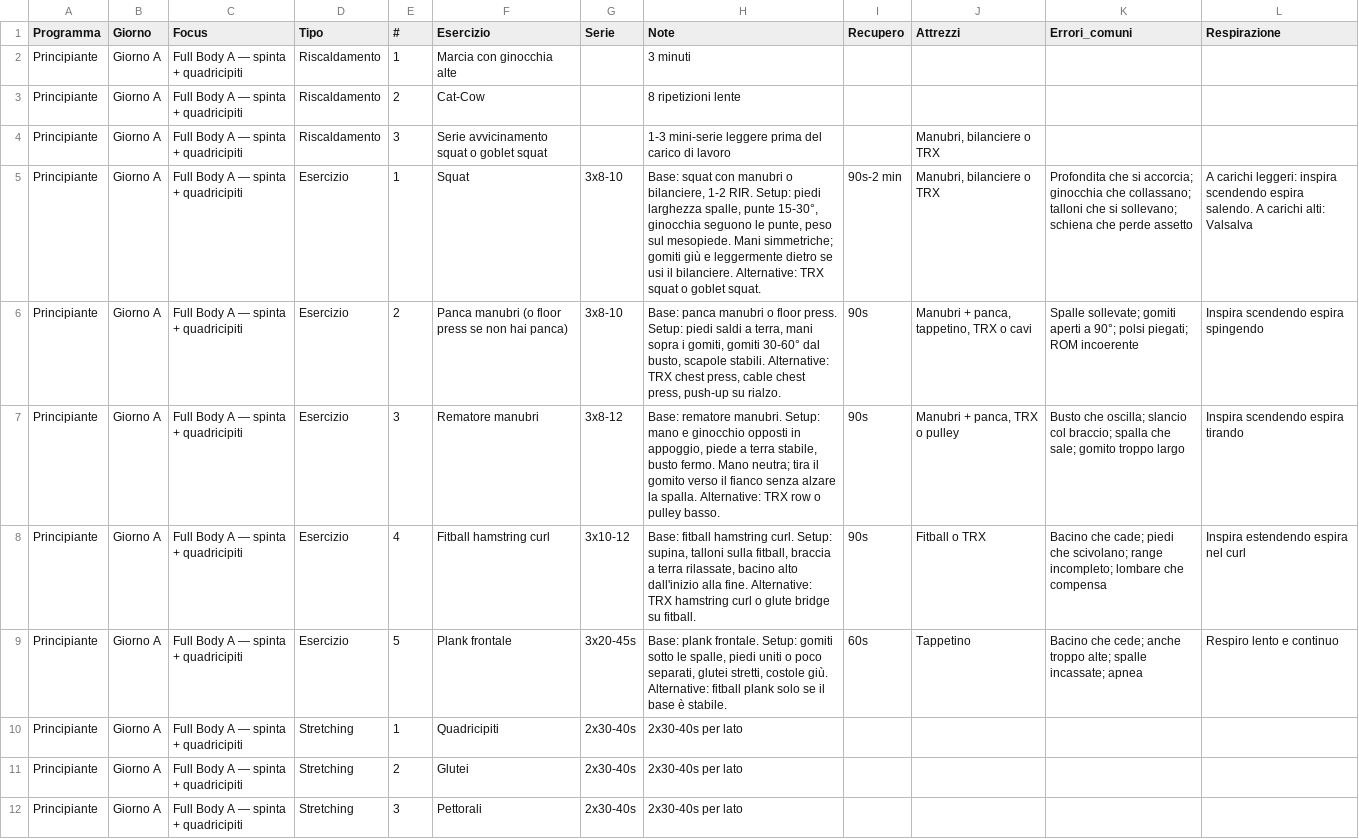
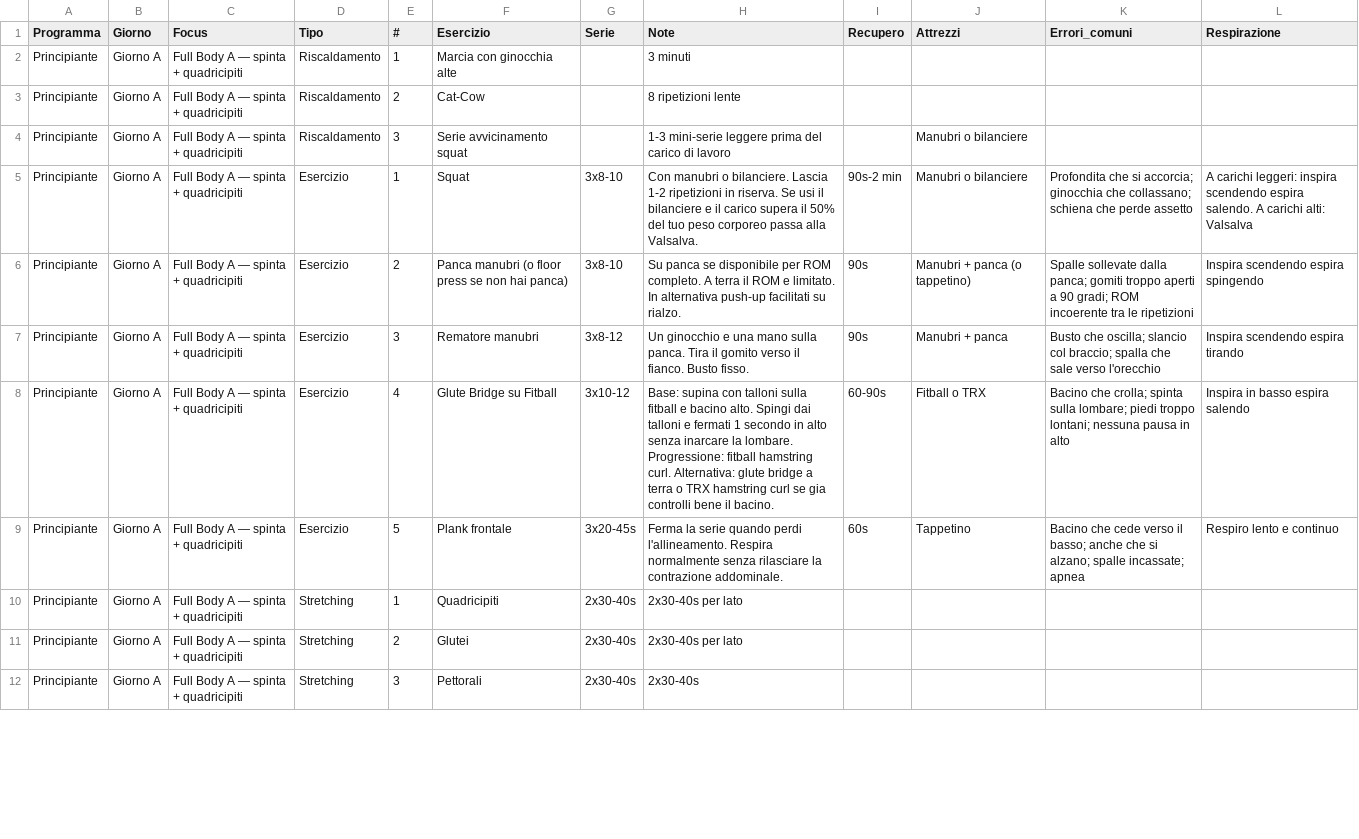
Before and after one commit to silviamusica/workout, a CSV file: docs/agent/workout_plan_beginner.csv, drawn as a sheet; only a part is shown; the diff covers the shown part only.

Commit message:
Align beginner and basics programs

```diff
--- a/docs/agent/workout_plan_beginner.csv
+++ b/docs/agent/workout_plan_beginner.csv
@@ -3,10 +3,10 @@ Principiante,Giorno A,Full Body A — spinta + quadricipiti,Riscaldamento,1,Marc
 Principiante,Giorno A,Full Body A — spinta + quadricipiti,Riscaldamento,2,Cat-Cow,,8 ripetizioni lente,,,,
-Principiante,Giorno A,Full Body A — spinta + quadricipiti,Riscaldamento,3,Serie avvicinamento squat o goblet squat,,1-3 mini-serie leggere prima del carico di lavoro,,"Manubri, bilanciere o TRX",,
-Principiante,Giorno A,Full Body A — spinta + quadricipiti,Esercizio,1,Squat,3x8-10,"Base: squat con manubri o bilanciere, 1-2 RIR. Setup: piedi larghezza spalle, punte 15-30°, ginocchia seguono le punte, peso sul mesopiede. Mani simmetriche; gomiti giù e leggermente dietro se usi il bilanciere. Alternative: TRX squat o goblet squat.",90s-2 min,"Manubri, bilanciere o TRX",Profondita che si accorcia; ginocchia che collassano; talloni che si sollevano; schiena che perde assetto,A carichi leggeri: inspira scendendo espira salendo. A carichi alti: Valsalva
-Principiante,Giorno A,Full Body A — spinta + quadricipiti,Esercizio,2,Panca manubri (o floor press se non hai panca),3x8-10,"Base: panca manubri o floor press. Setup: piedi saldi a terra, mani sopra i gomiti, gomiti 30-60° dal busto, scapole stabili. Alternative: TRX chest press, cable chest press, push-up su rialzo.",90s,"Manubri + panca, tappetino, TRX o cavi",Spalle sollevate; gomiti aperti a 90°; polsi piegati; ROM incoerente,Inspira scendendo espira spingendo
-Principiante,Giorno A,Full Body A — spinta + quadricipiti,Esercizio,3,Rematore manubri,3x8-12,"Base: rematore manubri. Setup: mano e ginocchio opposti in appoggio, piede a terra stabile, busto fermo. Mano neutra; tira il gomito verso il fianco senza alzare la spalla. Alternative: TRX row o pulley basso.",90s,"Manubri + panca, TRX o pulley",Busto che oscilla; slancio col braccio; spalla che sale; gomito troppo largo,Inspira scendendo espira tirando
-Principiante,Giorno A,Full Body A — spinta + quadricipiti,Esercizio,4,Fitball hamstring curl,3x10-12,"Base: fitball hamstring curl. Setup: supina, talloni sulla fitball, braccia a terra rilassate, bacino alto dall'inizio alla fine. Alternative: TRX hamstring curl o glute bridge su fitball.",90s,Fitball o TRX,Bacino che cade; piedi che scivolano; range incompleto; lombare che compensa,Inspira estendendo espira nel curl
-Principiante,Giorno A,Full Body A — spinta + quadricipiti,Esercizio,5,Plank frontale,3x20-45s,"Base: plank frontale. Setup: gomiti sotto le spalle, piedi uniti o poco separati, glutei stretti, costole giù. Alternative: fitball plank solo se il base è stabile.",60s,Tappetino,Bacino che cede; anche troppo alte; spalle incassate; apnea,Respiro lento e continuo
+Principiante,Giorno A,Full Body A — spinta + quadricipiti,Riscaldamento,3,Serie avvicinamento squat,,1-3 mini-serie leggere prima del carico di lavoro,,Manubri o bilanciere,,
+Principiante,Giorno A,Full Body A — spinta + quadricipiti,Esercizio,1,Squat,3x8-10,Con manubri o bilanciere. Lascia 1-2 ripetizioni in riserva. Se usi il bilanciere e il carico supera il 50% del tuo peso corporeo passa alla Valsalva.,90s-2 min,Manubri o bilanciere,Profondita che si accorcia; ginocchia che collassano; schiena che perde assetto,A carichi leggeri: inspira scendendo espira salendo. A carichi alti: Valsalva
+Principiante,Giorno A,Full Body A — spinta + quadricipiti,Esercizio,2,Panca manubri (o floor press se non hai panca),3x8-10,Su panca se disponibile per ROM completo. A terra il ROM e limitato. In alternativa push-up facilitati su rialzo.,90s,Manubri + panca (o tappetino),Spalle sollevate dalla panca; gomiti troppo aperti a 90 gradi; ROM incoerente tra le ripetizioni,Inspira scendendo espira spingendo
+Principiante,Giorno A,Full Body A — spinta + quadricipiti,Esercizio,3,Rematore manubri,3x8-12,Un ginocchio e una mano sulla panca. Tira il gomito verso il fianco. Busto fisso.,90s,Manubri + panca,Busto che oscilla; slancio col braccio; spalla che sale verso l'orecchio,Inspira scendendo espira tirando
+Principiante,Giorno A,Full Body A — spinta + quadricipiti,Esercizio,4,Glute Bridge su Fitball,3x10-12,Base: supina con talloni sulla fitball e bacino alto. Spingi dai talloni e fermati 1 secondo in alto senza inarcare la lombare. Progressione: fitball hamstring curl. Alternativa: glute bridge a terra o TRX hamstring curl se gia controlli bene il bacino.,60-90s,Fitball o TRX,Bacino che crolla; spinta sulla lombare; piedi troppo lontani; nessuna pausa in alto,Inspira in basso espira salendo
+Principiante,Giorno A,Full Body A — spinta + quadricipiti,Esercizio,5,Plank frontale,3x20-45s,Ferma la serie quando perdi l'allineamento. Respira normalmente senza rilasciare la contrazione addominale.,60s,Tappetino,Bacino che cede verso il basso; anche che si alzano; spalle incassate; apnea,Respiro lento e continuo
 Principiante,Giorno A,Full Body A — spinta + quadricipiti,Stretching,1,Quadricipiti,2x30-40s,2x30-40s per lato,,,,
 Principiante,Giorno A,Full Body A — spinta + quadricipiti,Stretching,2,Glutei,2x30-40s,2x30-40s per lato,,,,
-Principiante,Giorno A,Full Body A — spinta + quadricipiti,Stretching,3,Pettorali,2x30-40s,2x30-40s per lato,,,,
+Principiante,Giorno A,Full Body A — spinta + quadricipiti,Stretching,3,Pettorali,2x30-40s,2x30-40s,,,,
```
Also changed, not shown: 34 edited cells elsewhere in this file, workout_plan_beginner.csv, 2 other files.
